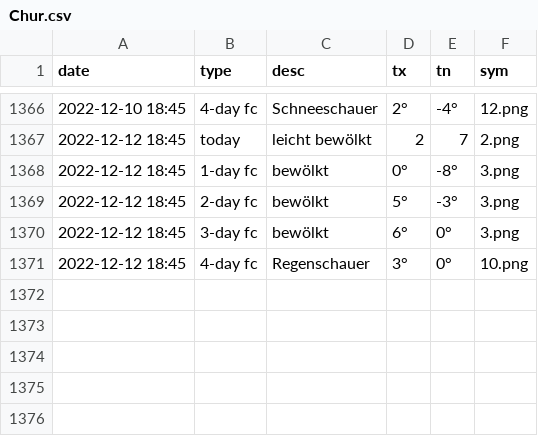
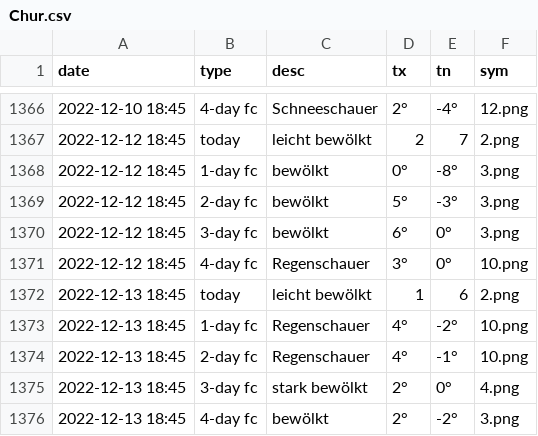
Before and after one commit to amannj/Scrapeo, a CSV file: data/Chur.csv, drawn as a sheet; only a part is shown, gaps mark what is left out; the diff names each change by its address in the sheet, - before the commit and + after, or states it on an @@ line.

```diff
--- a/data/Chur.csv
+++ b/data/Chur.csv
+row 1372: 2022-12-13 18:45 | today | leicht bewölkt | 1 | 6 | 2.png
+row 1373: 2022-12-13 18:45 | 1-day fc | Regenschauer | 4° | -2° | 10.png
+row 1374: 2022-12-13 18:45 | 2-day fc | Regenschauer | 4° | -1° | 10.png
+row 1375: 2022-12-13 18:45 | 3-day fc | stark bewölkt | 2° | 0° | 4.png
+row 1376: 2022-12-13 18:45 | 4-day fc | bewölkt | 2° | -2° | 3.png
```
Also changed, not shown: data/Brig.csv, data/Genf.csv, 6 other files.
